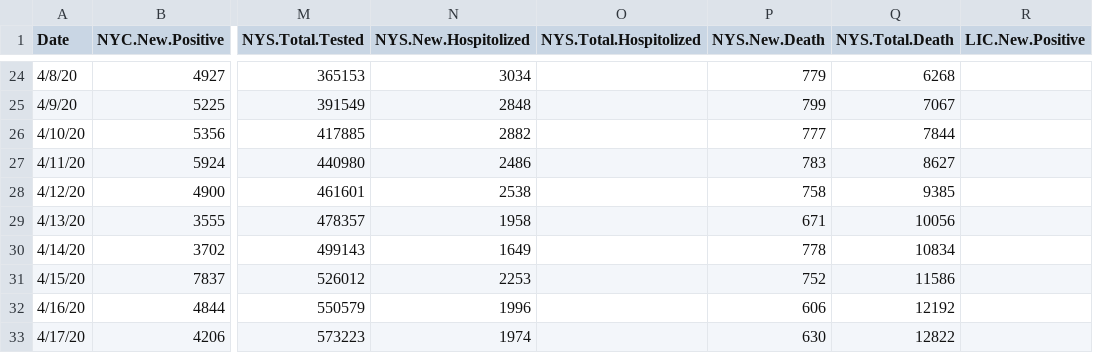
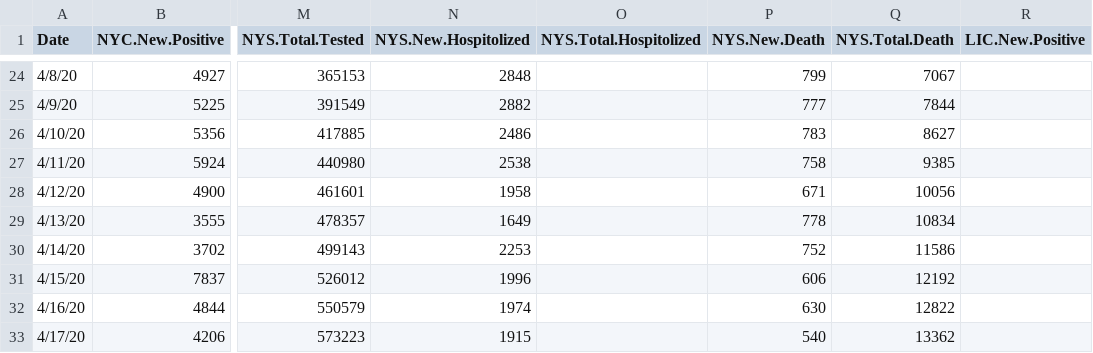
Before and after one commit to haidexs/COVID-19-NYS, a CSV file: dataset.csv, drawn as a sheet; only a part is shown, gaps mark what is left out; the diff covers the shown part only; the diff names each change by its address in the sheet, - before the commit and + after, or states it on an @@ line.

Commit message:
version 1.1. user can now switch between NYS, NYC, 11101, and 10027, and choose between positive rate and admitted/death numbers. also add a ouputTable section, but it needs futher improvement.

```diff
--- a/dataset.csv
+++ b/dataset.csv
-N24 (NYS.New.Hospitolized): 3034
+N24 (NYS.New.Hospitolized): 2848
-P24 (NYS.New.Death): 779
+P24 (NYS.New.Death): 799
-Q24 (NYS.Total.Death): 6268
+Q24 (NYS.Total.Death): 7067
-N25 (NYS.New.Hospitolized): 2848
+N25 (NYS.New.Hospitolized): 2882
-P25 (NYS.New.Death): 799
+P25 (NYS.New.Death): 777
-Q25 (NYS.Total.Death): 7067
+Q25 (NYS.Total.Death): 7844
-N26 (NYS.New.Hospitolized): 2882
+N26 (NYS.New.Hospitolized): 2486
-P26 (NYS.New.Death): 777
+P26 (NYS.New.Death): 783
-Q26 (NYS.Total.Death): 7844
+Q26 (NYS.Total.Death): 8627
-N27 (NYS.New.Hospitolized): 2486
+N27 (NYS.New.Hospitolized): 2538
-P27 (NYS.New.Death): 783
+P27 (NYS.New.Death): 758
-Q27 (NYS.Total.Death): 8627
+Q27 (NYS.Total.Death): 9385
-N28 (NYS.New.Hospitolized): 2538
+N28 (NYS.New.Hospitolized): 1958
-P28 (NYS.New.Death): 758
+P28 (NYS.New.Death): 671
-Q28 (NYS.Total.Death): 9385
+Q28 (NYS.Total.Death): 10056
-N29 (NYS.New.Hospitolized): 1958
+N29 (NYS.New.Hospitolized): 1649
-P29 (NYS.New.Death): 671
+P29 (NYS.New.Death): 778
-Q29 (NYS.Total.Death): 10056
+Q29 (NYS.Total.Death): 10834
-N30 (NYS.New.Hospitolized): 1649
+N30 (NYS.New.Hospitolized): 2253
-P30 (NYS.New.Death): 778
+P30 (NYS.New.Death): 752
-Q30 (NYS.Total.Death): 10834
+Q30 (NYS.Total.Death): 11586
-N31 (NYS.New.Hospitolized): 2253
+N31 (NYS.New.Hospitolized): 1996
-P31 (NYS.New.Death): 752
+P31 (NYS.New.Death): 606
-Q31 (NYS.Total.Death): 11586
+Q31 (NYS.Total.Death): 12192
-N32 (NYS.New.Hospitolized): 1996
+N32 (NYS.New.Hospitolized): 1974
-P32 (NYS.New.Death): 606
+P32 (NYS.New.Death): 630
-Q32 (NYS.Total.Death): 12192
+Q32 (NYS.Total.Death): 12822
-N33 (NYS.New.Hospitolized): 1974
+N33 (NYS.New.Hospitolized): 1915
-P33 (NYS.New.Death): 630
+P33 (NYS.New.Death): 540
-Q33 (NYS.Total.Death): 12822
+Q33 (NYS.Total.Death): 13362
```
Also changed, not shown: 6 added rows and 67 edited cells elsewhere in this file, 3 other files.
